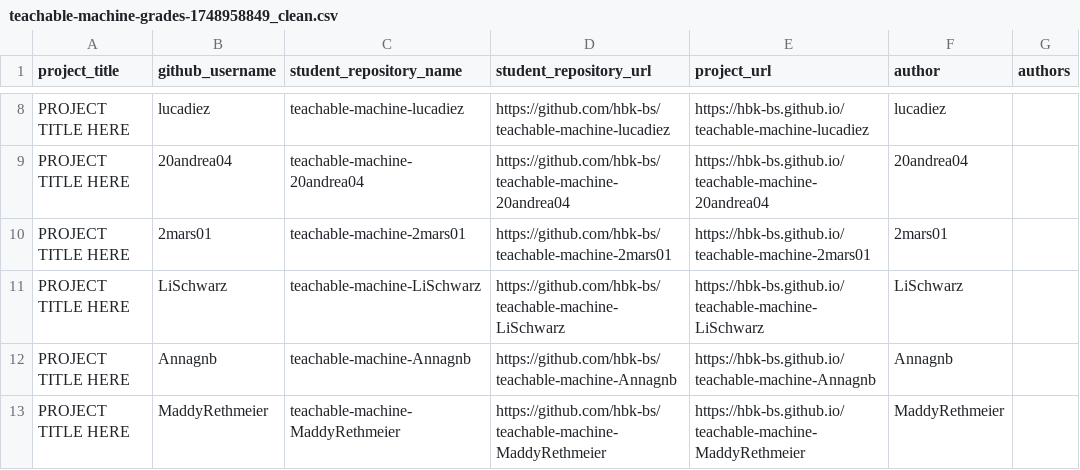
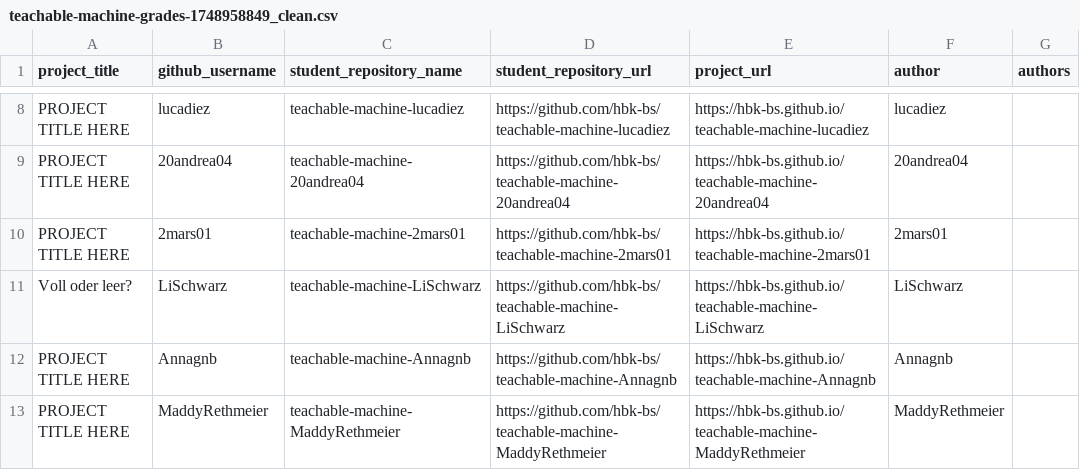
Before and after one commit to ivohartwig/rundgang2025, a CSV file: src/data/projects/teachable-machine-grades-1748958849_clean.csv, drawn as a sheet; only a part is shown, gaps mark what is left out.

Commit message:
Update teachable-machine-grades-1748958849_clean.csv

```diff
--- a/src/data/projects/teachable-machine-grades-1748958849_clean.csv
+++ b/src/data/projects/teachable-machine-grades-1748958849_clean.csv
@@ -10,3 +10,3 @@
 "PROJECT TITLE HERE","2mars01","teachable-machine-2mars01","https://github.com/hbk-bs/teachable-machine-2mars01","https://hbk-bs.github.io/teachable-machine-2mars01","2mars01",""
-"PROJECT TITLE HERE","LiSchwarz","teachable-machine-LiSchwarz","https://github.com/hbk-bs/teachable-machine-LiSchwarz","https://hbk-bs.github.io/teachable-machine-LiSchwarz","LiSchwarz",""
+"Voll oder leer?","LiSchwarz","teachable-machine-LiSchwarz","https://github.com/hbk-bs/teachable-machine-LiSchwarz","https://hbk-bs.github.io/teachable-machine-LiSchwarz","LiSchwarz",""
 "PROJECT TITLE HERE","Annagnb","teachable-machine-Annagnb","https://github.com/hbk-bs/teachable-machine-Annagnb","https://hbk-bs.github.io/teachable-machine-Annagnb","Annagnb",""
```
